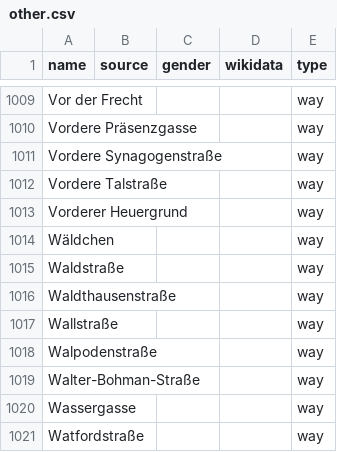
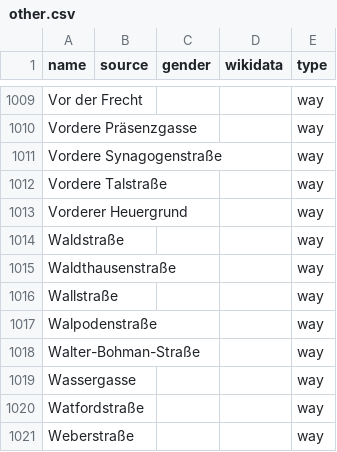
Before and after one commit to EqualStreetNames/equalstreetnames-mainz, a CSV file: data/other.csv, drawn as a sheet; only a part is shown, gaps mark what is left out; the shorter side is filled out with more unchanged rows; the diff names each change by its address in the sheet, - before the commit and + after, or states it on an @@ line.

```diff
--- a/data/other.csv
+++ b/data/other.csv
-row 1014: Wäldchen |  |  |  | way
```
Also changed, not shown: 2 other files.
